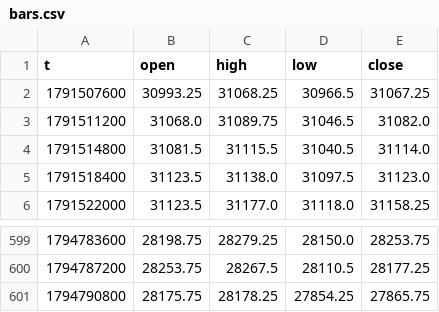
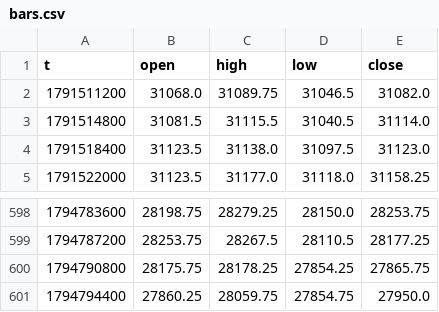
Before and after one commit to traxguo/ASGO.ai, a CSV file: forward/paper_aslan_nas/bars.csv, drawn as a sheet; only a part is shown, gaps mark what is left out.

```diff
--- a/forward/paper_aslan_nas/bars.csv
+++ b/forward/paper_aslan_nas/bars.csv
@@ -1,3 +1,2 @@
 t,open,high,low,close
-1791507600,30993.25,31068.25,30966.5,31067.25
 1791511200,31068.0,31089.75,31046.5,31082.0
@@ -601 +600,2 @@ t,open,high,low,close
 1794790800,28175.75,28178.25,27854.25,27865.75
+1794794400,27860.25,28059.75,27854.75,27950.0
```
Also changed, not shown: 3 other files.
